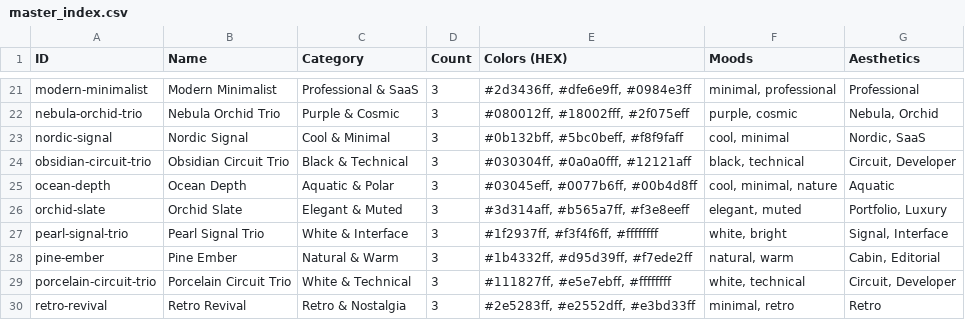
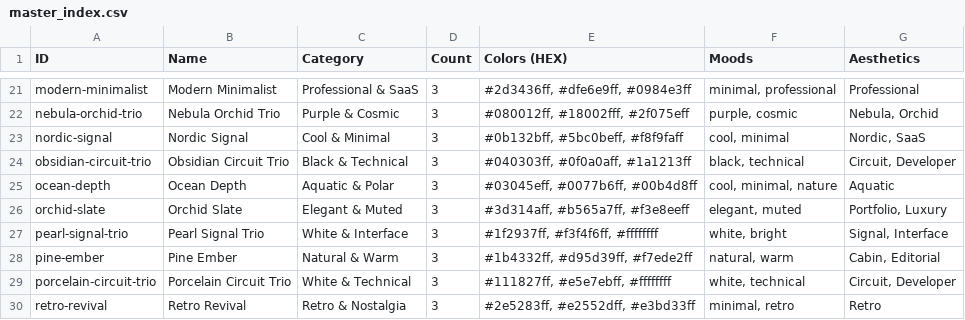
Before and after one commit to JaZeR-444/SCSS-Palatte-Library, a CSV file: master_index.csv, drawn as a sheet; only a part is shown, gaps mark what is left out; the diff covers the shown part only.

```diff
--- a/master_index.csv
+++ b/master_index.csv
@@ -23,3 +23,3 @@ nebula-orchid-trio,Nebula Orchid Trio,Purple & Cosmic,3,"#080012ff, #18002fff, #
 nordic-signal,Nordic Signal,Cool & Minimal,3,"#0b132bff, #5bc0beff, #f8f9faff","cool, minimal","Nordic, SaaS"
-obsidian-circuit-trio,Obsidian Circuit Trio,Black & Technical,3,"#030304ff, #0a0a0fff, #12121aff","black, technical","Circuit, Developer"
+obsidian-circuit-trio,Obsidian Circuit Trio,Black & Technical,3,"#040303ff, #0f0a0aff, #1a1213ff","black, technical","Circuit, Developer"
 ocean-depth,Ocean Depth,Aquatic & Polar,3,"#03045eff, #0077b6ff, #00b4d8ff","cool, minimal, nature",Aquatic
```
Also changed, not shown: 10 edited cells elsewhere in this file, 18 other files.
